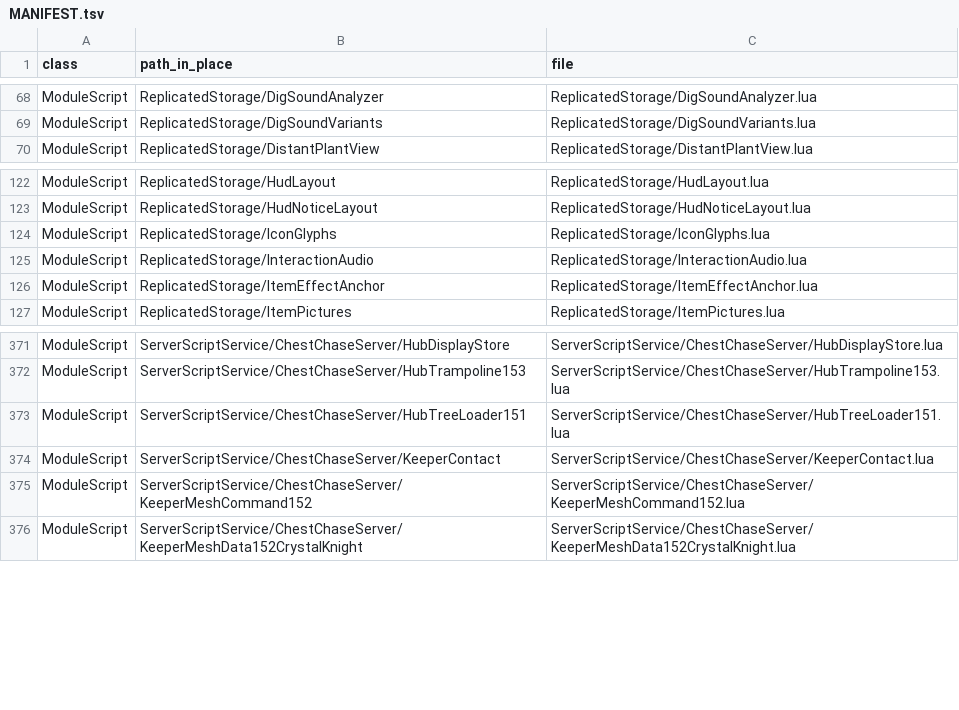
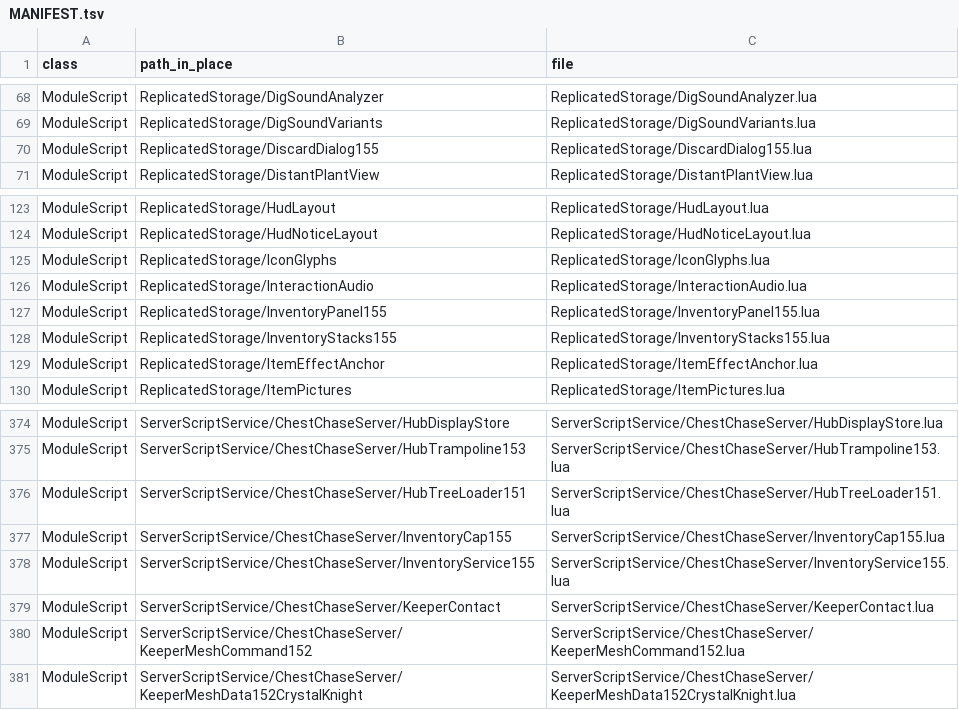
Before and after one commit to vbd4j4tt9s-alt/tmz, a TSV file: src/MANIFEST.tsv, drawn as a sheet; only a part is shown, gaps mark what is left out; the diff names each change by its address in the sheet, - before the commit and + after, or states it on an @@ line.

```diff
--- a/src/MANIFEST.tsv
+++ b/src/MANIFEST.tsv
+row 70: ModuleScript | ReplicatedStorage/DiscardDialog155 | ReplicatedStorage/DiscardDialog155.lua
+row 127: ModuleScript | ReplicatedStorage/InventoryPanel155 | ReplicatedStorage/InventoryPanel155.lua
+row 128: ModuleScript | ReplicatedStorage/InventoryStacks155 | ReplicatedStorage/InventoryStacks155.lua
+row 377: ModuleScript | ServerScriptService/ChestChaseServer/InventoryCap155 | ServerScriptService/ChestChaseServer/InventoryCap155.lua
+row 378: ModuleScript | ServerScriptService/ChestChaseServer/InventoryService155 | ServerScriptService/ChestChaseServer/InventoryService155.lua
```
Also changed, not shown: 44 other files.
